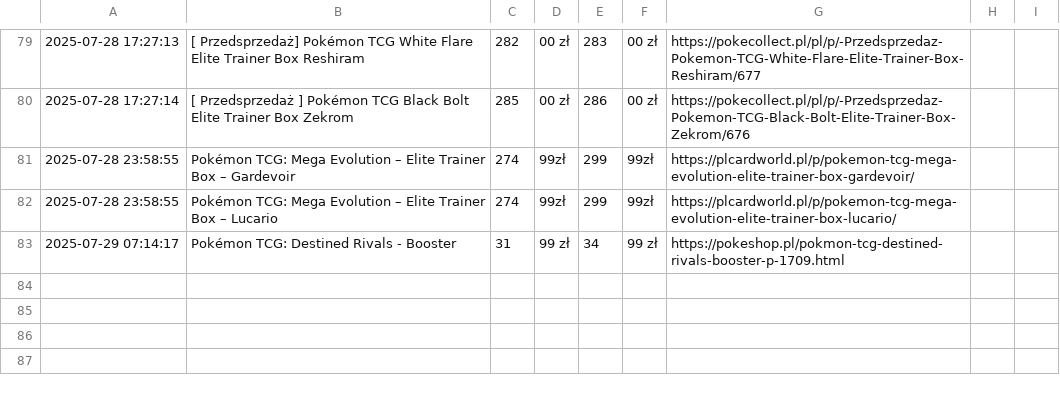
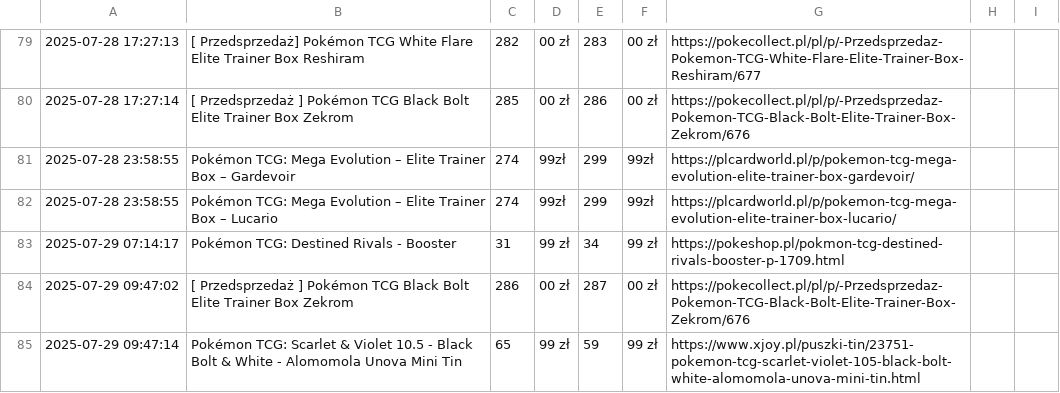
Before and after one commit to henio123/sadfgv, a CSV file: price_history.csv, drawn as a sheet; only a part is shown, gaps mark what is left out; the diff names each change by its address in the sheet, - before the commit and + after, or states it on an @@ line.

```diff
--- a/price_history.csv
+++ b/price_history.csv
+row 84: 2025-07-29 09:47:02 | [ Przedsprzedaż ] Pokémon TCG Black Bolt Elite Trainer Box Zekrom | 286 | 00 zł | 287 | 00 zł | https://pokecollect.pl/pl/p/-Przedsprzedaz-Pokemon-TCG-Black-Bolt-Elite-Trainer-Box-Zekrom/676
+row 85: 2025-07-29 09:47:14 | Pokémon TCG: Scarlet & Violet 10.5 - Black Bolt & White - Alomomola Unova Mini Tin | 65 | 99 zł | 59 | 99 zł | https://www.xjoy.pl/puszki-tin/23751-pokemon-tcg-scarlet-violet-105-black-bolt-white-alomomola-unova-mini-tin.html
```
Also changed, not shown: 1 other file.
